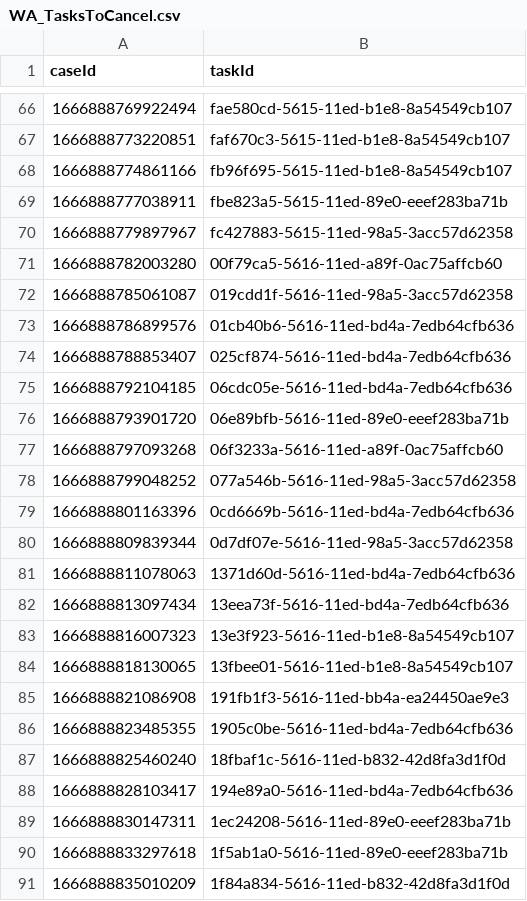
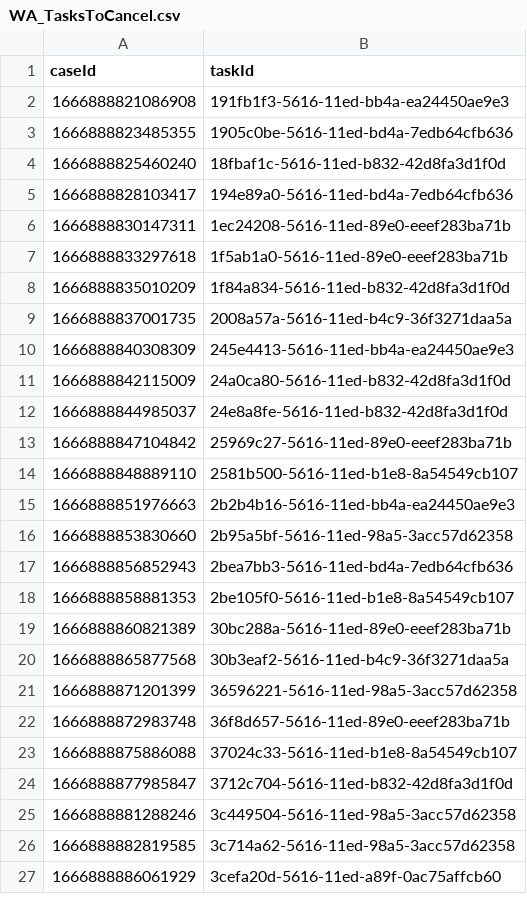
Before and after one commit to hmcts/wa-performance, a CSV file: src/gatling/resources/WA_TasksToCancel.csv, drawn as a sheet; only a part is shown, gaps mark what is left out; the shorter side is filled out with more unchanged rows; the diff covers the shown part only.

Commit message:
data update

```diff
--- a/src/gatling/resources/WA_TasksToCancel.csv
+++ b/src/gatling/resources/WA_TasksToCancel.csv
@@ -66,20 +2 @@ caseId,taskId
-1666888769922494,fae580cd-5615-11ed-b1e8-8a54549cb107
-1666888773220851,faf670c3-5615-11ed-b1e8-8a54549cb107
-1666888774861166,fb96f695-5615-11ed-b1e8-8a54549cb107
-1666888777038911,fbe823a5-5615-11ed-89e0-eeef283ba71b
-1666888779897967,fc427883-5615-11ed-98a5-3acc57d62358
-1666888782003280,00f79ca5-5616-11ed-a89f-0ac75affcb60
-1666888785061087,019cdd1f-5616-11ed-98a5-3acc57d62358
-1666888786899576,01cb40b6-5616-11ed-bd4a-7edb64cfb636
-1666888788853407,025cf874-5616-11ed-bd4a-7edb64cfb636
-1666888792104185,06cdc05e-5616-11ed-bd4a-7edb64cfb636
-1666888793901720,06e89bfb-5616-11ed-89e0-eeef283ba71b
-1666888797093268,06f3233a-5616-11ed-a89f-0ac75affcb60
-1666888799048252,077a546b-5616-11ed-98a5-3acc57d62358
-1666888801163396,0cd6669b-5616-11ed-bd4a-7edb64cfb636
-1666888809839344,0d7df07e-5616-11ed-98a5-3acc57d62358
-1666888811078063,1371d60d-5616-11ed-bd4a-7edb64cfb636
-1666888813097434,13eea73f-5616-11ed-bd4a-7edb64cfb636
-1666888816007323,13e3f923-5616-11ed-b1e8-8a54549cb107
-1666888818130065,13fbee01-5616-11ed-b1e8-8a54549cb107
 1666888821086908,191fb1f3-5616-11ed-bb4a-ea24450ae9e3
```
Also changed, not shown: 64 removed rows elsewhere in this file, src/gatling/resources/CivilJudicialCaseData.csv, 1 other file.
